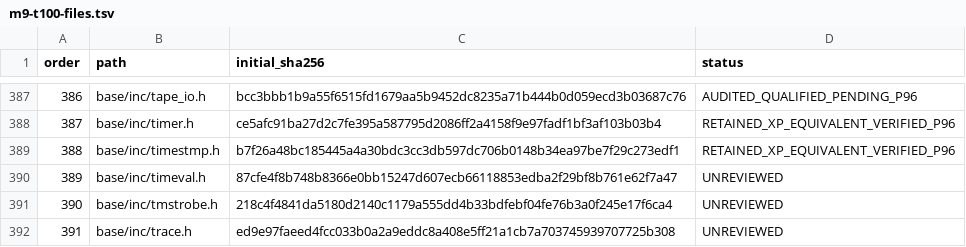
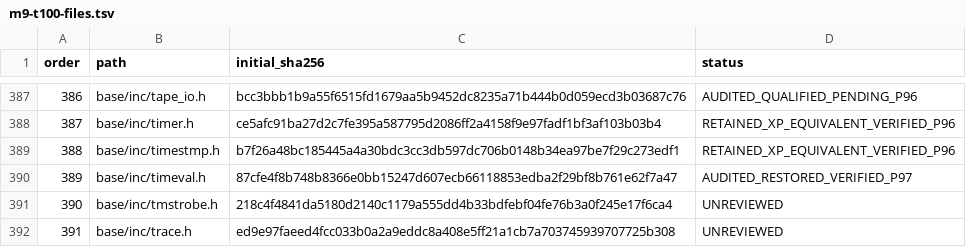
Before and after one commit to cshaxu/softpc, a TSV file: docs/etc/evidence/softpc/m9-t100-files.tsv, drawn as a sheet; only a part is shown, gaps mark what is left out.

Commit message:
M9 T100 S1 P97: restore original host time contract

```diff
--- a/docs/etc/evidence/softpc/m9-t100-files.tsv
+++ b/docs/etc/evidence/softpc/m9-t100-files.tsv
@@ -389,3 +389,3 @@ order	path	initial_sha256	status
 388	base/inc/timestmp.h	b7f26a48bc185445a4a30bdc3cc3db597dc706b0148b34ea97be7f29c273edf1	RETAINED_XP_EQUIVALENT_VERIFIED_P96
-389	base/inc/timeval.h	87cfe4f8b748b8366e0bb15247d607ecb66118853edba2f29bf8b761e62f7a47	UNREVIEWED
+389	base/inc/timeval.h	87cfe4f8b748b8366e0bb15247d607ecb66118853edba2f29bf8b761e62f7a47	AUDITED_RESTORED_VERIFIED_P97
 390	base/inc/tmstrobe.h	218c4f4841da5180d2140c1179a555dd4b33bdfebf04fe76b3a0f245e17f6ca4	UNREVIEWED
```
Also changed, not shown: docs/etc/evidence/softpc/xp-sp1-current-manifest.tsv, 8 other files.
